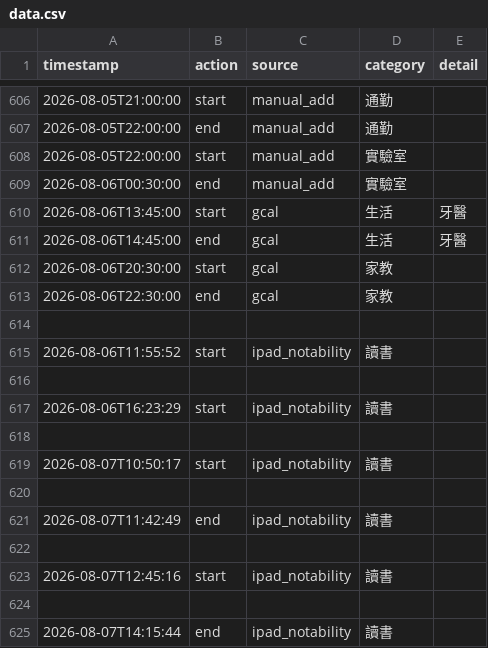
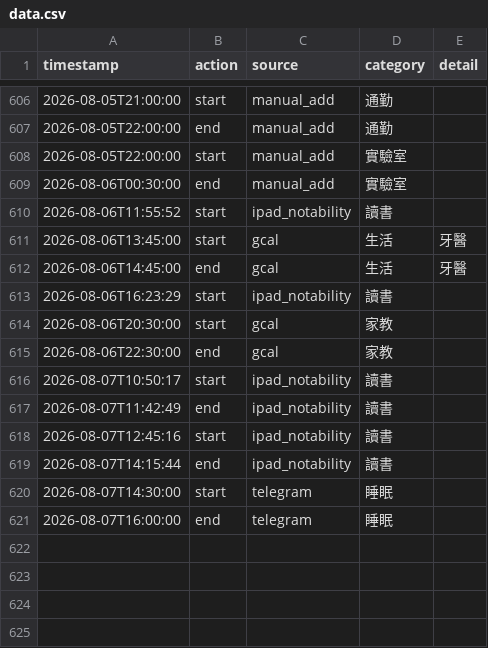
Before and after one commit to ssuyu0829/tt-f6a83b, a CSV file: data.csv, drawn as a sheet; only a part is shown, gaps mark what is left out.

Commit message:
sync 2026-08-07 16:07

```diff
--- a/data.csv
+++ b/data.csv
@@ -609,17 +609,13 @@ timestamp,action,source,category,detail
 2026-08-06T00:30:00,end,manual_add,實驗室,
+2026-08-06T11:55:52,start,ipad_notability,讀書,
 2026-08-06T13:45:00,start,gcal,生活,牙醫
 2026-08-06T14:45:00,end,gcal,生活,牙醫
+2026-08-06T16:23:29,start,ipad_notability,讀書,
 2026-08-06T20:30:00,start,gcal,家教,
 2026-08-06T22:30:00,end,gcal,家教,
-
-2026-08-06T11:55:52,start,ipad_notability,讀書,
-
-2026-08-06T16:23:29,start,ipad_notability,讀書,
-
 2026-08-07T10:50:17,start,ipad_notability,讀書,
-
 2026-08-07T11:42:49,end,ipad_notability,讀書,
-
 2026-08-07T12:45:16,start,ipad_notability,讀書,
-
 2026-08-07T14:15:44,end,ipad_notability,讀書,
+2026-08-07T14:30:00,start,telegram,睡眠,
+2026-08-07T16:00:00,end,telegram,睡眠,
```
